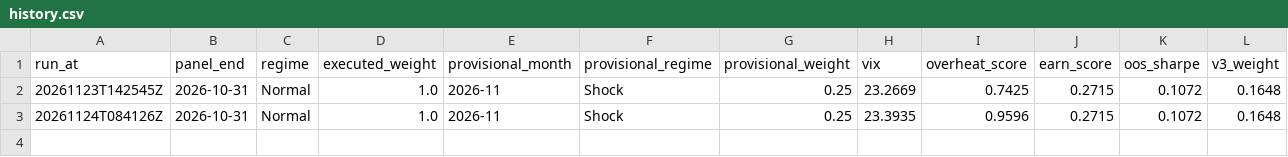
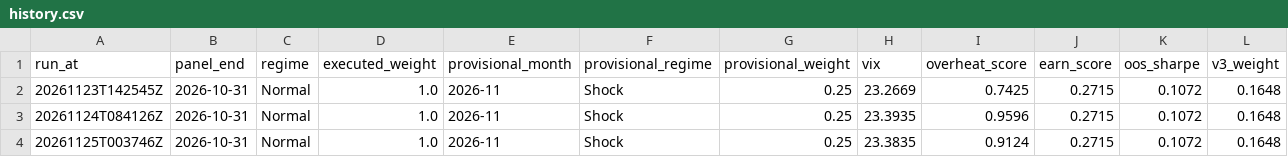
Before and after one commit to 9-Security/tech-cycle-dashboard, a CSV file: data/history.csv, drawn as a sheet; only a part is shown; rows hold the shown columns only; the diff names each change by its address in the sheet, - before the commit and + after, or states it on an @@ line.

```diff
--- a/data/history.csv
+++ b/data/history.csv
+row 4: 20261125T003746Z | 2026-10-31 | Normal | 1.0 | 2026-11 | Shock | 0.25 | 23.3835 | 0.9124 | 0.2715 | 0.1072 | 0.1648
```
Also changed, not shown: data/forecasts/market_ledger.csv, data/forecasts/market_outcomes.csv, 17 other files.
